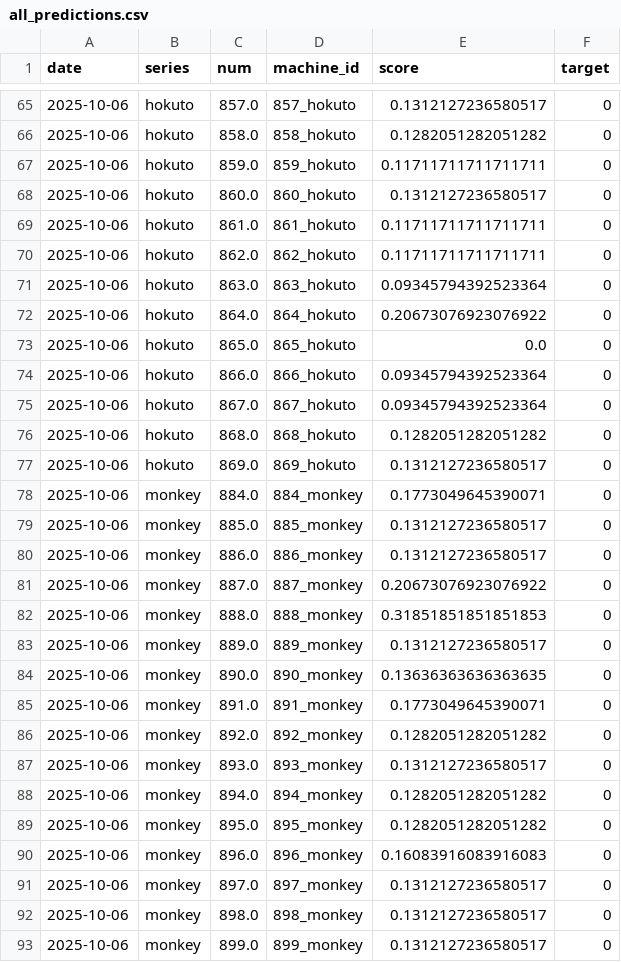
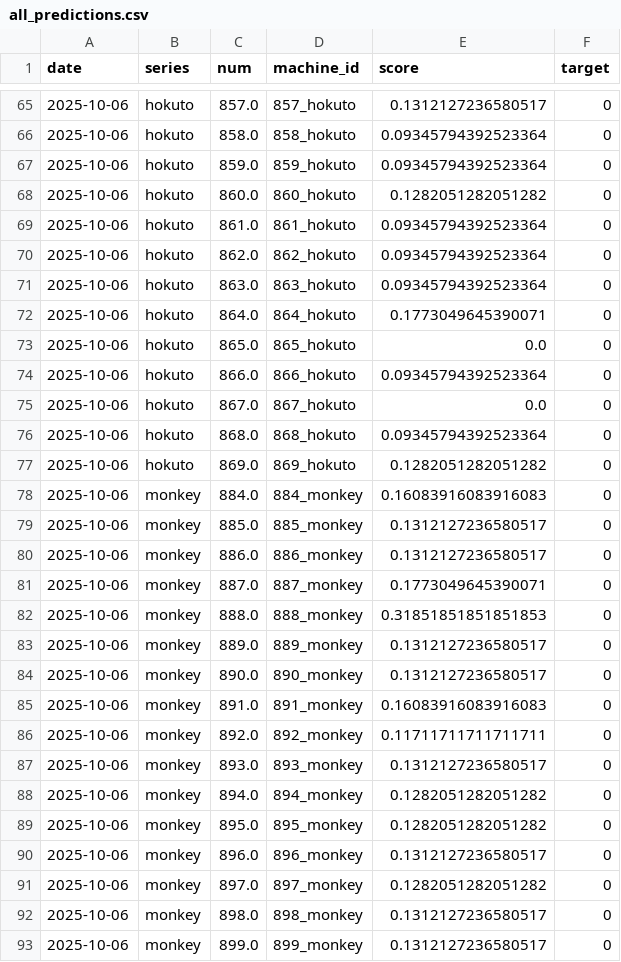
Before and after one commit to kaizo1amida33/naniutsu, a CSV file: all_predictions.csv, drawn as a sheet; only a part is shown, gaps mark what is left out; the diff covers the shown part only.

```diff
--- a/all_predictions.csv
+++ b/all_predictions.csv
@@ -65,23 +65,23 @@
 2025-10-06,hokuto,857.0,857_hokuto,0.1312127236580517,0
-2025-10-06,hokuto,858.0,858_hokuto,0.1282051282051282,0
-2025-10-06,hokuto,859.0,859_hokuto,0.11711711711711711,0
-2025-10-06,hokuto,860.0,860_hokuto,0.1312127236580517,0
-2025-10-06,hokuto,861.0,861_hokuto,0.11711711711711711,0
-2025-10-06,hokuto,862.0,862_hokuto,0.11711711711711711,0
+2025-10-06,hokuto,858.0,858_hokuto,0.09345794392523364,0
+2025-10-06,hokuto,859.0,859_hokuto,0.09345794392523364,0
+2025-10-06,hokuto,860.0,860_hokuto,0.1282051282051282,0
+2025-10-06,hokuto,861.0,861_hokuto,0.09345794392523364,0
+2025-10-06,hokuto,862.0,862_hokuto,0.09345794392523364,0
 2025-10-06,hokuto,863.0,863_hokuto,0.09345794392523364,0
-2025-10-06,hokuto,864.0,864_hokuto,0.20673076923076922,0
+2025-10-06,hokuto,864.0,864_hokuto,0.1773049645390071,0
 2025-10-06,hokuto,865.0,865_hokuto,0.0,0
 2025-10-06,hokuto,866.0,866_hokuto,0.09345794392523364,0
-2025-10-06,hokuto,867.0,867_hokuto,0.09345794392523364,0
-2025-10-06,hokuto,868.0,868_hokuto,0.1282051282051282,0
-2025-10-06,hokuto,869.0,869_hokuto,0.1312127236580517,0
-2025-10-06,monkey,884.0,884_monkey,0.1773049645390071,0
+2025-10-06,hokuto,867.0,867_hokuto,0.0,0
+2025-10-06,hokuto,868.0,868_hokuto,0.09345794392523364,0
+2025-10-06,hokuto,869.0,869_hokuto,0.1282051282051282,0
+2025-10-06,monkey,884.0,884_monkey,0.16083916083916083,0
 2025-10-06,monkey,885.0,885_monkey,0.1312127236580517,0
 2025-10-06,monkey,886.0,886_monkey,0.1312127236580517,0
-2025-10-06,monkey,887.0,887_monkey,0.20673076923076922,0
+2025-10-06,monkey,887.0,887_monkey,0.1773049645390071,0
 2025-10-06,monkey,888.0,888_monkey,0.31851851851851853,0
 2025-10-06,monkey,889.0,889_monkey,0.1312127236580517,0
-2025-10-06,monkey,890.0,890_monkey,0.13636363636363635,0
-2025-10-06,monkey,891.0,891_monkey,0.1773049645390071,0
-2025-10-06,monkey,892.0,892_monkey,0.1282051282051282,0
+2025-10-06,monkey,890.0,890_monkey,0.1312127236580517,0
+2025-10-06,monkey,891.0,891_monkey,0.16083916083916083,0
+2025-10-06,monkey,892.0,892_monkey,0.11711711711711711,0
 2025-10-06,monkey,893.0,893_monkey,0.1312127236580517,0
@@ -89,4 +89,4 @@
 2025-10-06,monkey,895.0,895_monkey,0.1282051282051282,0
-2025-10-06,monkey,896.0,896_monkey,0.16083916083916083,0
-2025-10-06,monkey,897.0,897_monkey,0.1312127236580517,0
+2025-10-06,monkey,896.0,896_monkey,0.1312127236580517,0
+2025-10-06,monkey,897.0,897_monkey,0.1282051282051282,0
 2025-10-06,monkey,898.0,898_monkey,0.1312127236580517,0
```
Also changed, not shown: 41 edited cells elsewhere in this file, 1 other file.
